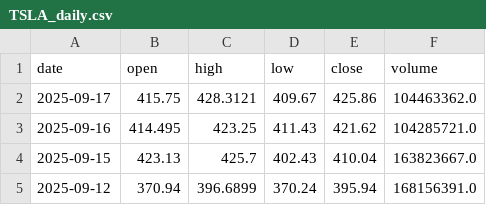
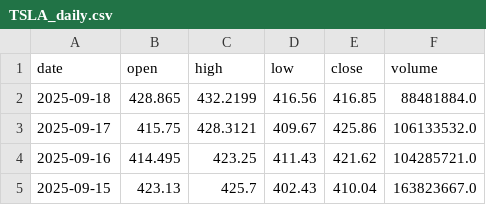
Before and after one commit to Chijex5/predictive-dashboard, a CSV file: data/raw/TSLA_daily.csv, drawn as a sheet; only a part is shown; the shorter side is filled out with more unchanged rows.

```diff
--- a/data/raw/TSLA_daily.csv
+++ b/data/raw/TSLA_daily.csv
@@ -1,3 +1,4 @@
 date,open,high,low,close,volume
-2025-09-17,415.75,428.3121,409.67,425.86,104463362.0
+2025-09-18,428.865,432.2199,416.56,416.85,88481884.0
+2025-09-17,415.75,428.3121,409.67,425.86,106133532.0
 2025-09-16,414.495,423.25,411.43,421.62,104285721.0
```
Also changed, not shown: data/raw/AAPL_daily.csv, data/raw/GOOGL_daily.csv, 1 other file.
